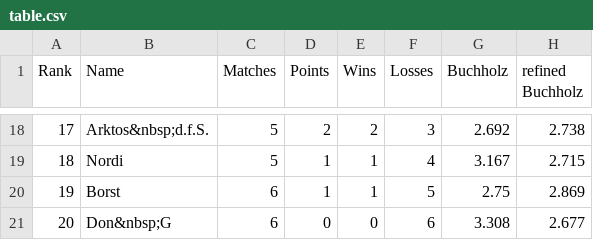
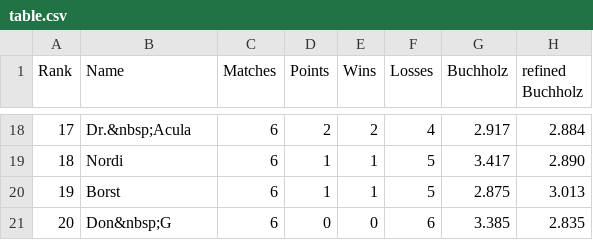
Before and after one commit to flunkypiraten/flunkypiraten.github.io, a CSV file: _data/table.csv, drawn as a sheet; only a part is shown, gaps mark what is left out; the diff covers the shown part only.

Commit message:
Update table, match, and breaks data

```diff
--- a/_data/table.csv
+++ b/_data/table.csv
@@ -18,4 +18,4 @@ Rank,Name,Matches,Points,Wins,Losses,Buchholz,refined Buchholz
-17,Arktos&nbsp;d.f.S.,5,2,2,3,2.692,2.738
-18,Nordi,5,1,1,4,3.167,2.715
-19,Borst,6,1,1,5,2.75,2.869
-20,Don&nbsp;G,6,0,0,6,3.308,2.677
+17,Dr.&nbsp;Acula,6,2,2,4,2.917,2.884
+18,Nordi,6,1,1,5,3.417,2.890
+19,Borst,6,1,1,5,2.875,3.013
+20,Don&nbsp;G,6,0,0,6,3.385,2.835
```
Also changed, not shown: 62 edited cells elsewhere in this file, 1 other file.
